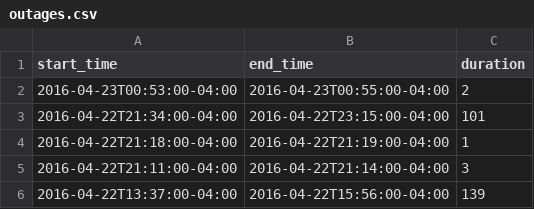
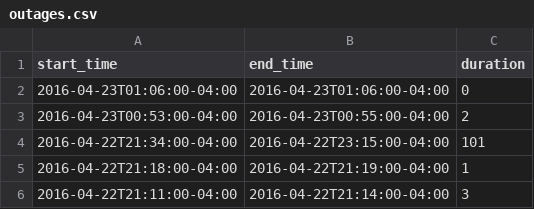
Before and after one commit to FeedsAreBack/feedsareback.github.io, a CSV file: outages/outages.csv, drawn as a sheet; only a part is shown; the shorter side is filled out with more unchanged rows; the diff names each change by its address in the sheet, - before the commit and + after, or states it on an @@ line.

```diff
--- a/outages/outages.csv
+++ b/outages/outages.csv
+row 2: 2016-04-23T01:06:00-04:00 | 2016-04-23T01:06:00-04:00 | 0
```
Also changed, not shown: 3 other files.
